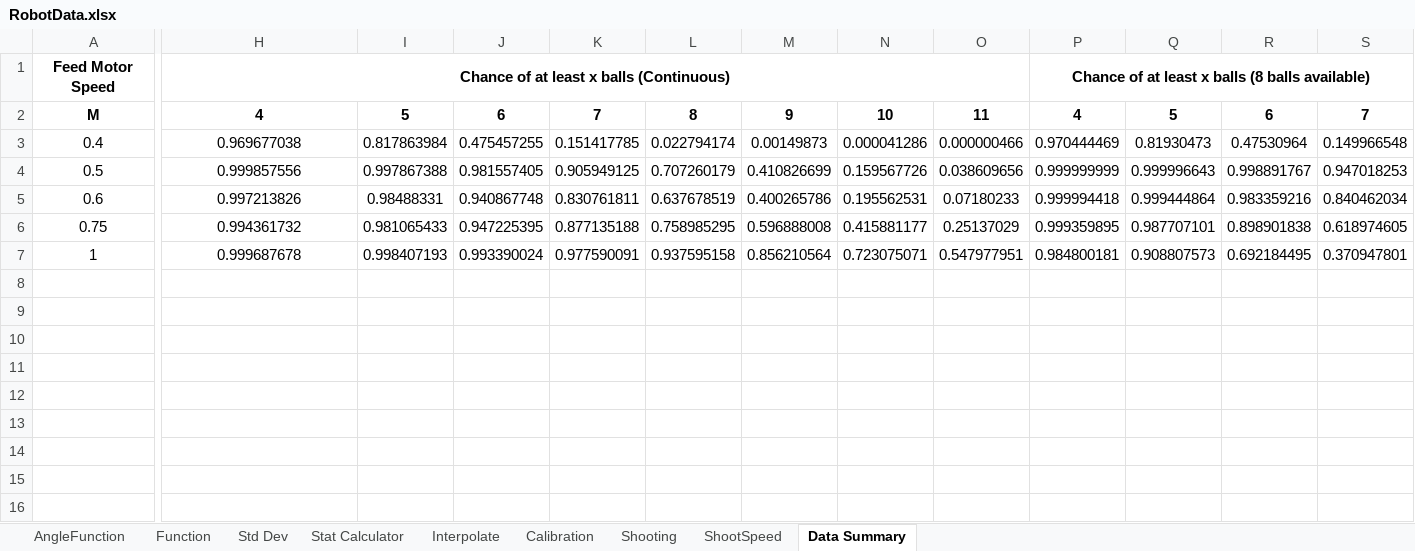
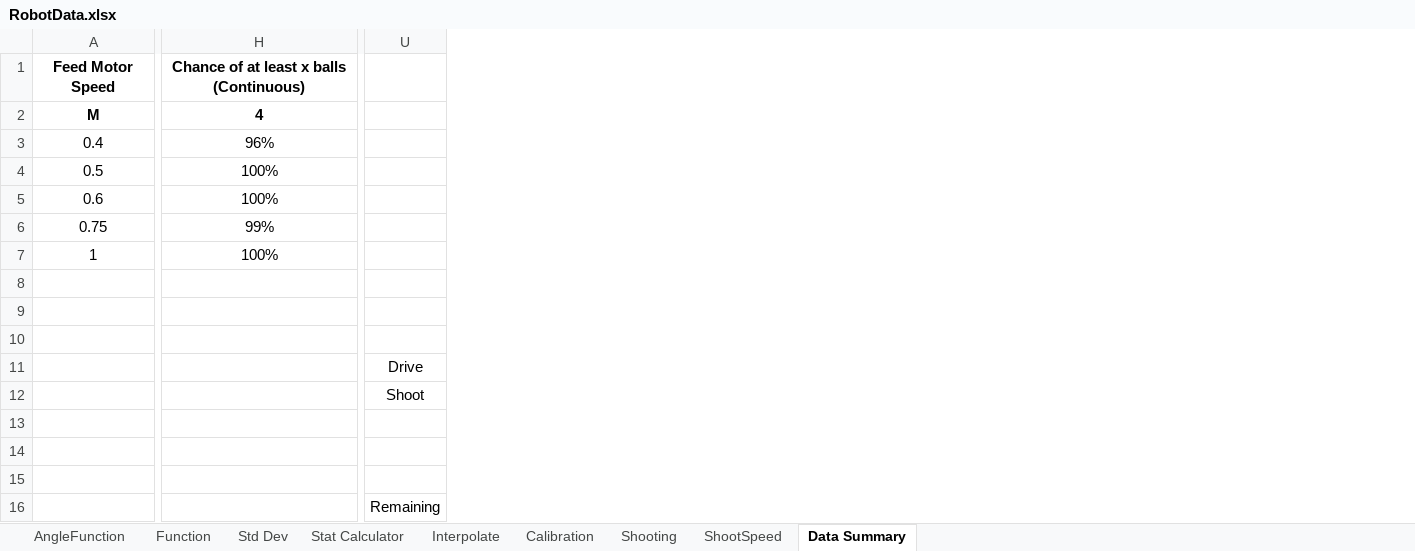
Before and after one commit to HashtagPhysics/robotics-2026, an Excel workbook: RobotData.xlsx, sheet Data Summary, drawn as a sheet; only a part is shown, gaps mark what is left out; values as stored, in another font and other column widths than the file's, no borders; charts and pictures and conditional formats not drawn; removed rows and columns are numbered as before the commit, all else as after; rows hold the shown columns only; the diff covers the shown part only; the diff names each change by its address in the sheet, - before the commit and + after, or states it on an @@ line.

Commit message:
Update RobotData.xlsx

```diff
--- a/RobotData.xlsx (sheet Data Summary)
+++ b/RobotData.xlsx (sheet Data Summary)
-column I, rows 2-7: 5 | 0.817863984 | 0.997867388 | 0.98488331 | 0.981065433 | 0.998407193
-column J, rows 2-7: 6 | 0.475457255 | 0.981557405 | 0.940867748 | 0.947225395 | 0.993390024
-column K, rows 2-7: 7 | 0.151417785 | 0.905949125 | 0.830761811 | 0.877135188 | 0.977590091
-column L, rows 2-7: 8 | 0.022794174 | 0.707260179 | 0.637678519 | 0.758985295 | 0.937595158
-column M, rows 2-7: 9 | 0.00149873 | 0.410826699 | 0.400265786 | 0.596888008 | 0.856210564
-column N, rows 2-7: 10 | 0.000041286 | 0.159567726 | 0.195562531 | 0.415881177 | 0.723075071
-column O, rows 2-7: 11 | 0.000000466 | 0.038609656 | 0.07180233 | 0.25137029 | 0.547977951
-column P, rows 1-7: Chance of at least x balls (8 balls available) | 4 | 0.970444469 | 0.999999999 | 0.999994418 | 0.999359895 | 0.984800181
-column Q, rows 2-7: 5 | 0.81930473 | 0.999996643 | 0.999444864 | 0.987707101 | 0.908807573
-column R, rows 2-7: 6 | 0.47530964 | 0.998891767 | 0.983359216 | 0.898901838 | 0.692184495
-column S, rows 2-7: 7 | 0.149966548 | 0.947018253 | 0.840462034 | 0.618974605 | 0.370947801
+column U, empty
-H3: 0.969677038
+H3: 96%
-H4: 0.999857556
+H4: 100%
-H5: 0.997213826
+H5: 100%
-H6: 0.994361732
+H6: 99%
-H7: 0.999687678
+H7: 100%
+row 8: (empty)
+row 9: (empty)
+row 10: (empty)
+row 11:  |  | Drive
+row 12:  |  | Shoot
+row 13: (empty)
+row 14: (empty)
+row 15: (empty)
+row 16:  |  | Remaining
```
Also changed, not shown: 13 added columns, 2 removed columns and 1 edited cell elsewhere in this sheet, charts or pictures.
